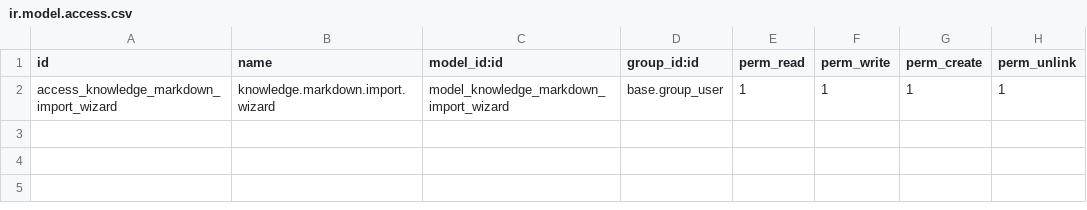
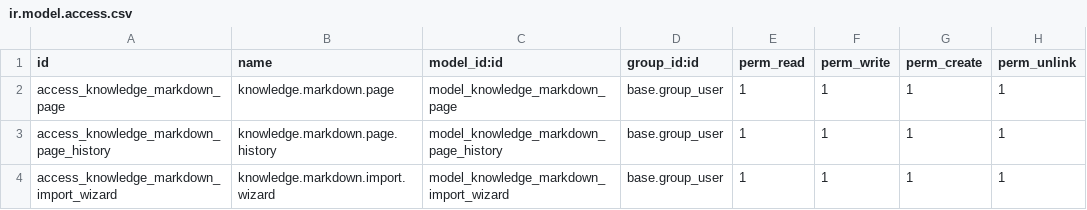
Before and after one commit to Automatify-Pty-Ltd/odoo-addons, a CSV file: knowledge_markdown/security/ir.model.access.csv, drawn as a sheet; the diff names each change by its address in the sheet, - before the commit and + after, or states it on an @@ line.

Commit message:
Refactor Knowledge Markdown to remove OCA dependency

```diff
--- a/knowledge_markdown/security/ir.model.access.csv
+++ b/knowledge_markdown/security/ir.model.access.csv
+row 2: access_knowledge_markdown_page | knowledge.markdown.page | model_knowledge_markdown_page | base.group_user | 1 | 1 | 1 | 1
+row 3: access_knowledge_markdown_page_history | knowledge.markdown.page.history | model_knowledge_markdown_page_history | base.group_user | 1 | 1 | 1 | 1
```
Also changed, not shown: 16 other files.
